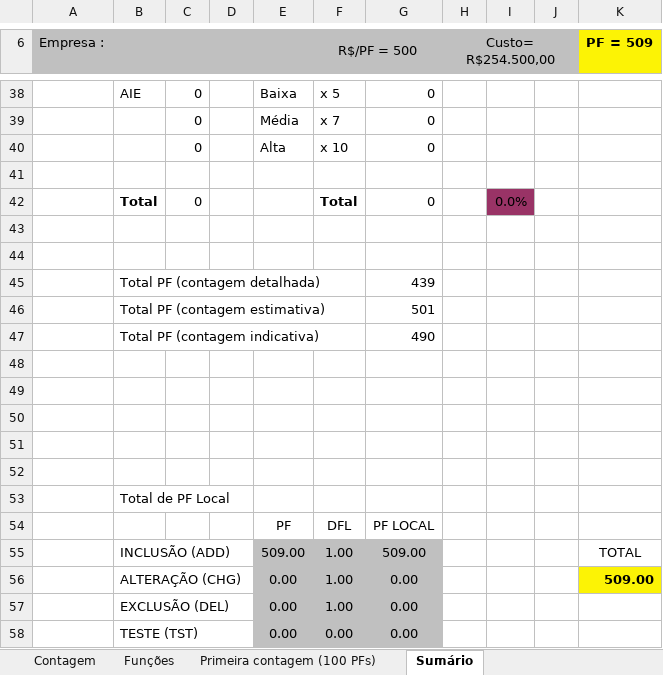
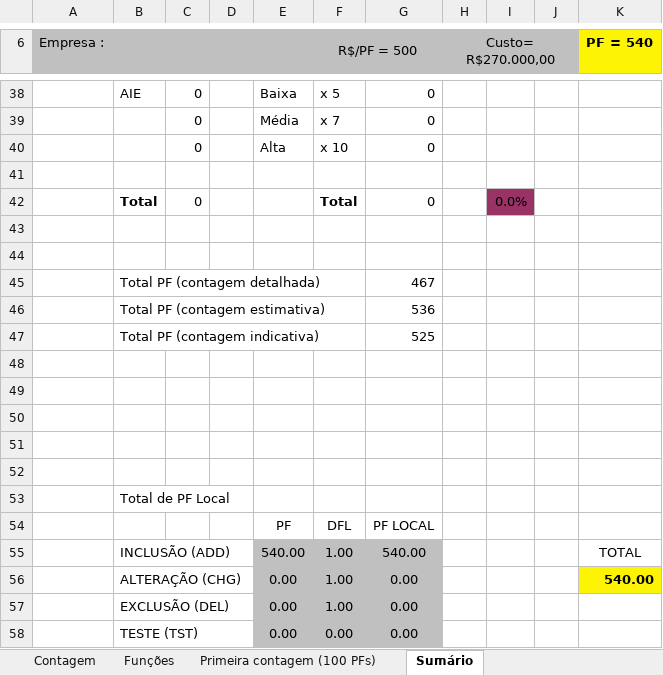
Before and after one commit to wjfjunior/ProjetoFinis, an Excel workbook: 2-Requisitos/2.5-Planilha_de_Contagem/Planilha de Contagem (APF).xlsx, sheet Sumário, drawn as a sheet; only a part is shown, gaps mark what is left out; values as stored, in another font and other column widths than the file's, no borders; charts and pictures not drawn; the diff covers the shown part only; the diff names each change by its address in the sheet, - before the commit and + after, or states it on an @@ line.

```diff
--- a/2-Requisitos/2.5-Planilha_de_Contagem/Planilha de Contagem (APF).xlsx (sheet Sumário)
+++ b/2-Requisitos/2.5-Planilha_de_Contagem/Planilha de Contagem (APF).xlsx (sheet Sumário)
-H6: Custo= R$254.500,00
+H6: Custo= R$270.000,00
-K6: PF = 509
+K6: PF = 540
-G45: 439
+G45: 467
-G46: 501
+G46: 536
-G47: 490
+G47: 525
-E55: 509.00
+E55: 540.00
-G55: 509.00
+G55: 540.00
-K56 (PF = 540): 509.00
+K56 (PF = 540): 540.00
```
Also changed, not shown: 3 added rows, 3 removed rows and 7 edited cells elsewhere in this sheet, sheet Funções, sheet Contagem, sheet Primeira contagem (100 PFs), formulas that keep their value, hidden cells, 11 other files.
